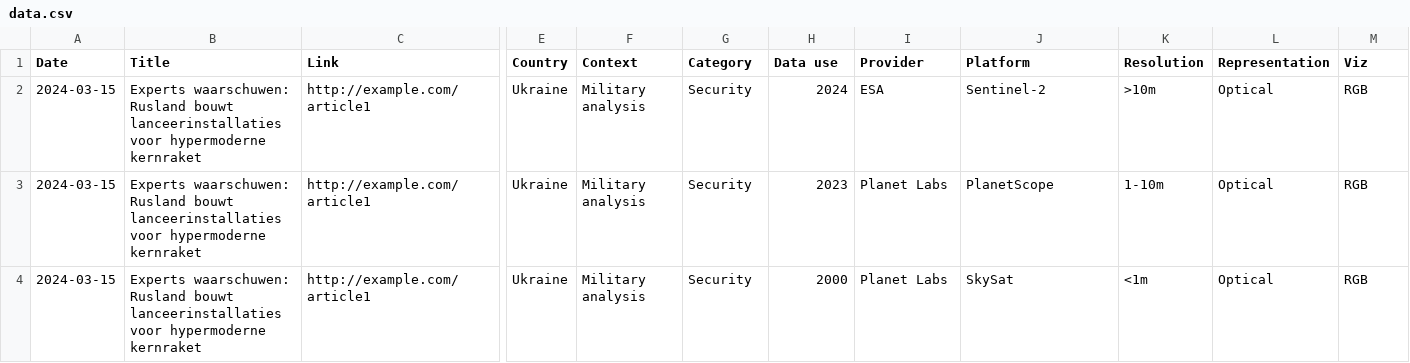
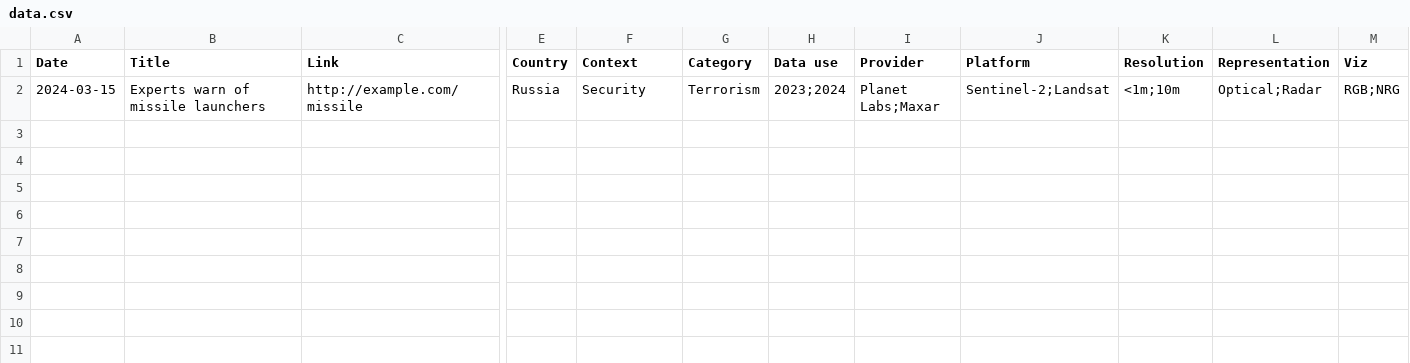
Before and after one commit to eric-corduroy/geospatial-narratives, a CSV file: data.csv, drawn as a sheet; only a part is shown, gaps mark what is left out; removed rows and columns are numbered as before the commit, all else as after; rows hold the shown columns only; the diff covers the shown part only; the diff names each change by its address in the sheet, - before the commit and + after, or states it on an @@ line.

Commit message:
Update data.csv

```diff
--- a/data.csv
+++ b/data.csv
-row 2: 2024-03-15 | Experts waarschuwen: Rusland bouwt lanceerinstallaties voor hypermoderne kernraket | http://example.com/article1 | Ukraine | Military analysis | Security | 2024 | ESA | Sentinel-2 | >10m | Optical | RGB
-B2 (Title): Experts waarschuwen: Rusland bouwt lanceerinstallaties voor hypermoderne kernraket
+B2 (Title): Experts warn of missile launchers
-C2 (Link): http://example.com/article1
+C2 (Link): http://example.com/missile
-E2 (Country): Ukraine
+E2 (Country): Russia
-F2 (Context): Military analysis
+F2 (Context): Security
-G2 (Category): Security
+G2 (Category): Terrorism
-H2 (Data use): 2023
+H2 (Data use): 2023;2024
-I2 (Provider): Planet Labs
+I2 (Provider): Planet Labs;Maxar
-J2 (Platform): PlanetScope
+J2 (Platform): Sentinel-2;Landsat
-K2 (Resolution): 1-10m
+K2 (Resolution): <1m;10m
-L2 (Representation): Optical
+L2 (Representation): Optical;Radar
-M2 (Viz): RGB
+M2 (Viz): RGB;NRG
-row 4: 2024-03-15 | Experts waarschuwen: Rusland bouwt lanceerinstallaties voor hypermoderne kernraket | http://example.com/article1 | Ukraine | Military analysis | Security | 2000 | Planet Labs | SkySat | <1m | Optical | RGB
```
Also changed, not shown: 1 edited cell elsewhere in this file.
